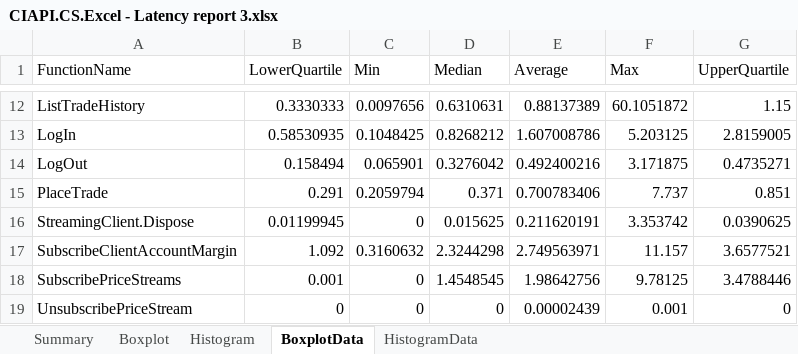
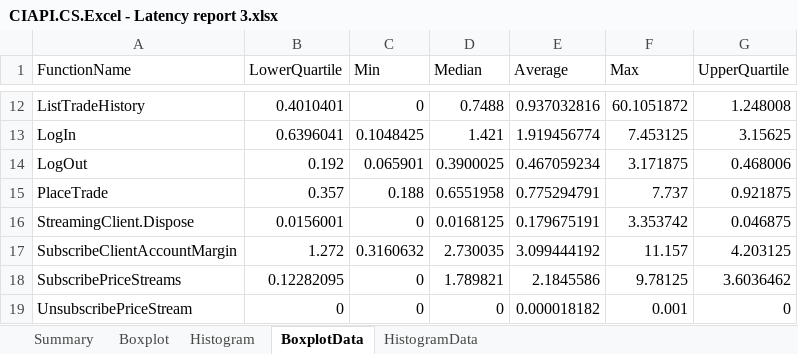
Before and after one commit to fandrei/AppMetrics, an Excel workbook: Reports/CIAPI.CS.Excel - Latency report 3.xlsx, sheet BoxplotData, drawn as a sheet; only a part is shown, gaps mark what is left out; values as stored, in another font and other column widths than the file's, no borders; the diff covers the shown part only; the diff names each change by its address in the sheet, - before the commit and + after, or states it on an @@ line.

```diff
--- a/Reports/CIAPI.CS.Excel - Latency report 3.xlsx (sheet BoxplotData)
+++ b/Reports/CIAPI.CS.Excel - Latency report 3.xlsx (sheet BoxplotData)
-B12 (LowerQuartile): 0.3330333
+B12 (LowerQuartile): 0.4010401
-C12 (Min): 0.0097656
+C12 (Min): 0
-D12 (Median): 0.6310631
+D12 (Median): 0.7488
-E12 (Average): 0.88137389
+E12 (Average): 0.937032816
-G12 (UpperQuartile): 1.15
+G12 (UpperQuartile): 1.248008
-B13 (LowerQuartile): 0.58530935
+B13 (LowerQuartile): 0.6396041
-D13 (Median): 0.8268212
+D13 (Median): 1.421
-E13 (Average): 1.607008786
+E13 (Average): 1.919456774
-F13 (Max): 5.203125
+F13 (Max): 7.453125
-G13 (UpperQuartile): 2.8159005
+G13 (UpperQuartile): 3.15625
-B14 (LowerQuartile): 0.158494
+B14 (LowerQuartile): 0.192
-D14 (Median): 0.3276042
+D14 (Median): 0.3900025
-E14 (Average): 0.492400216
+E14 (Average): 0.467059234
-G14 (UpperQuartile): 0.4735271
+G14 (UpperQuartile): 0.468006
-B15 (LowerQuartile): 0.291
+B15 (LowerQuartile): 0.357
-C15 (Min): 0.2059794
+C15 (Min): 0.188
-D15 (Median): 0.371
+D15 (Median): 0.6551958
-E15 (Average): 0.700783406
+E15 (Average): 0.775294791
-G15 (UpperQuartile): 0.851
+G15 (UpperQuartile): 0.921875
-B16 (LowerQuartile): 0.01199945
+B16 (LowerQuartile): 0.0156001
-D16 (Median): 0.015625
+D16 (Median): 0.0168125
-E16 (Average): 0.211620191
+E16 (Average): 0.179675191
-G16 (UpperQuartile): 0.0390625
+G16 (UpperQuartile): 0.046875
-B17 (LowerQuartile): 1.092
+B17 (LowerQuartile): 1.272
-D17 (Median): 2.3244298
+D17 (Median): 2.730035
-E17 (Average): 2.749563971
+E17 (Average): 3.099444192
-G17 (UpperQuartile): 3.6577521
+G17 (UpperQuartile): 4.203125
-B18 (LowerQuartile): 0.001
+B18 (LowerQuartile): 0.12282095
-D18 (Median): 1.4548545
+D18 (Median): 1.789821
-E18 (Average): 1.98642756
+E18 (Average): 2.1845586
-G18 (UpperQuartile): 3.4788446
+G18 (UpperQuartile): 3.6036462
-E19 (Average): 0.00002439
+E19 (Average): 0.000018182
```
Also changed, not shown: 1 added row, 1 removed row and 30 edited cells elsewhere in this sheet, sheet HistogramData, sheet Histogram, sheet Boxplot, charts or pictures, 4 other files.
